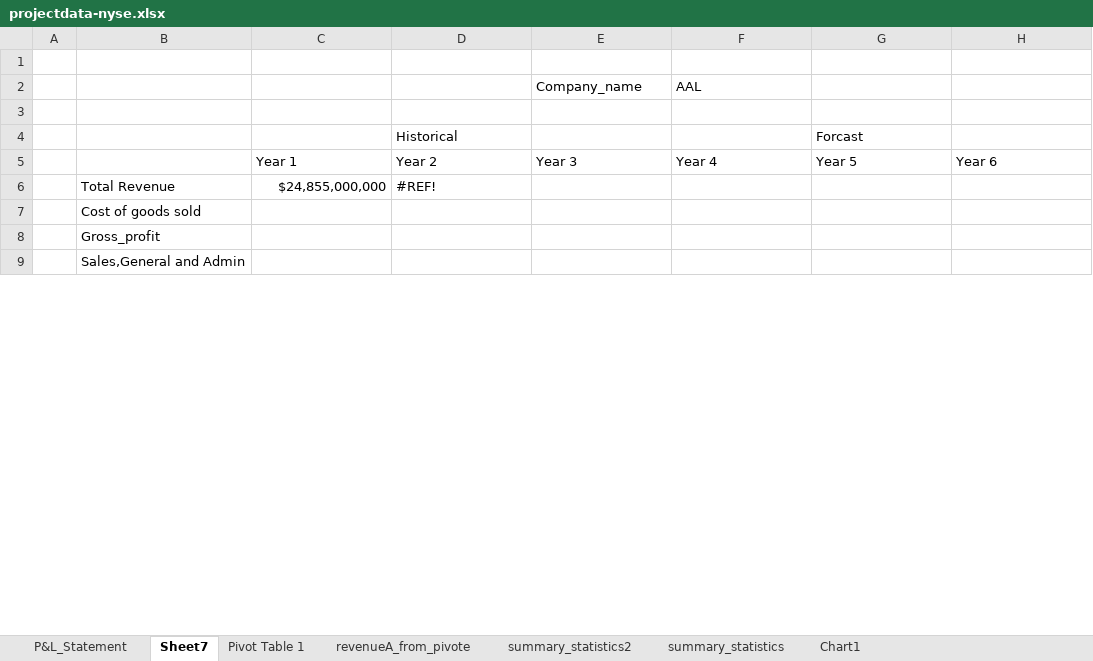
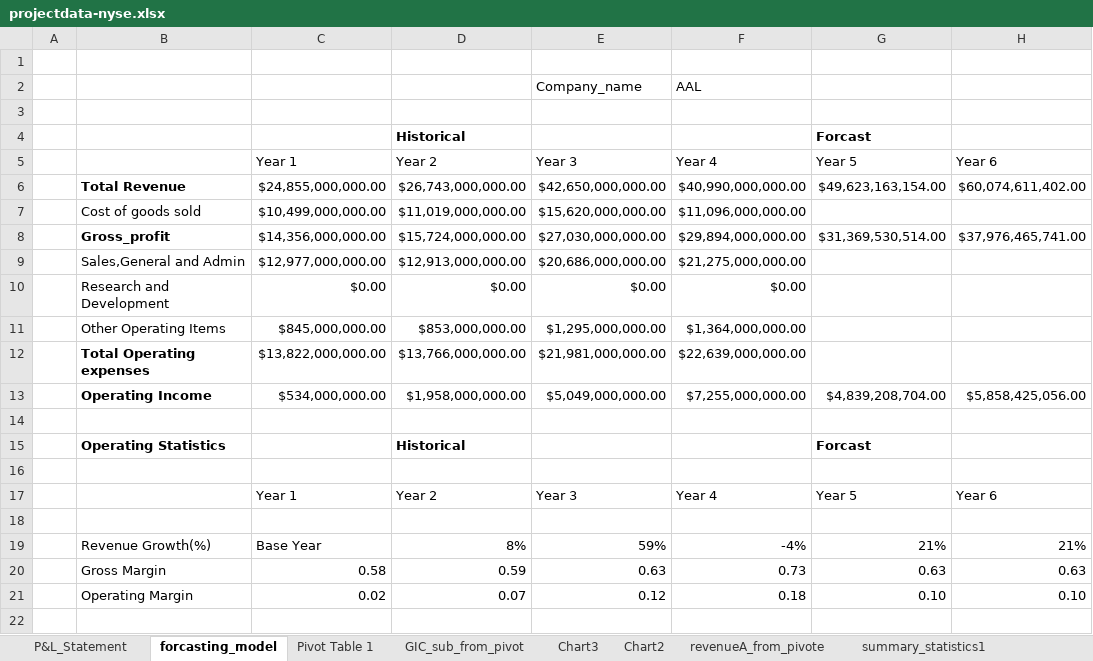
Before and after one commit to Sinha123456/financial_model, an Excel workbook: projectdata-nyse.xlsx, sheet forcasting_model, drawn as a sheet; only a part is shown; values as stored, in another font and other column widths than the file's, no borders; charts and pictures not drawn; addresses are those after the commit; the diff covers the shown part only; the diff names each change by its address in the sheet, - before the commit and + after, or states it on an @@ line.

```diff
--- a/projectdata-nyse.xlsx (sheet forcasting_model)
+++ b/projectdata-nyse.xlsx (sheet forcasting_model)
-sheet tab: Sheet7
+sheet tab: forcasting_model
-sheet tab: summary_statistics
+sheet tab: GIC_sub_from_pivot
+sheet tab: Chart3
+sheet tab: Chart2
+sheet tab: summary_statistics1
-D4 bold: off
+D4 bold: on
-G4 bold: off
+G4 bold: on
+row 6:  | Total Revenue | $24,855,000,000.00 | $26,743,000,000.00 | $42,650,000,000.00 | $40,990,000,000.00 | $49,623,163,154.00 | $60,074,611,402.00
+row 7:  | Cost of goods sold | $10,499,000,000.00 | $11,019,000,000.00 | $15,620,000,000.00 | $11,096,000,000.00
+row 8:  | Gross_profit | $14,356,000,000.00 | $15,724,000,000.00 | $27,030,000,000.00 | $29,894,000,000.00 | $31,369,530,514.00 | $37,976,465,741.00
+row 9:  | Sales,General and Admin | $12,977,000,000.00 | $12,913,000,000.00 | $20,686,000,000.00 | $21,275,000,000.00
+row 10:  | Research and Development | $0.00 | $0.00 | $0.00 | $0.00
+row 11:  | Other Operating Items | $845,000,000.00 | $853,000,000.00 | $1,295,000,000.00 | $1,364,000,000.00
+row 12:  | Total Operating expenses | $13,822,000,000.00 | $13,766,000,000.00 | $21,981,000,000.00 | $22,639,000,000.00
+row 13:  | Operating Income | $534,000,000.00 | $1,958,000,000.00 | $5,049,000,000.00 | $7,255,000,000.00 | $4,839,208,704.00 | $5,858,425,056.00
-row 14:  | Total Revenue | $24,855,000,000 | #REF!
+row 14: (empty)
+row 15:  | Operating Statistics |  | Historical |  |  | Forcast
-B16: Cost of goods sold
+B16: (empty)
+row 17:  |  | Year 1 | Year 2 | Year 3 | Year 4 | Year 5 | Year 6
-B18: Gross_profit
+B18: (empty)
+row 19:  | Revenue Growth(%) | Base Year | 8% | 59% | -4% | 21% | 21%
+row 20:  | Gross Margin | 0.58 | 0.59 | 0.63 | 0.73 | 0.63 | 0.63
+row 21:  | Operating Margin | 0.02 | 0.07 | 0.12 | 0.18 | 0.10 | 0.10
-B22: Sales,General and Admin
+B22: (empty)
```
Also changed, not shown: 19 added rows and 2 edited cells elsewhere in this sheet, sheet P&L_Statement, sheet summary_statistics2, charts or pictures.
